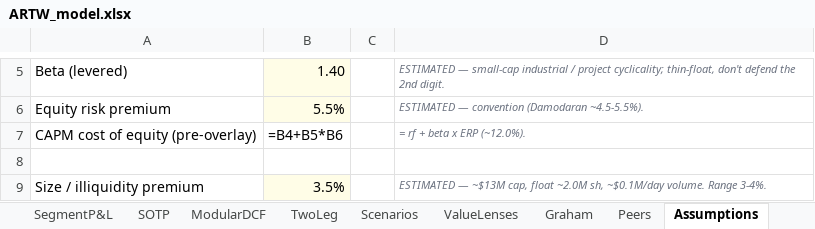
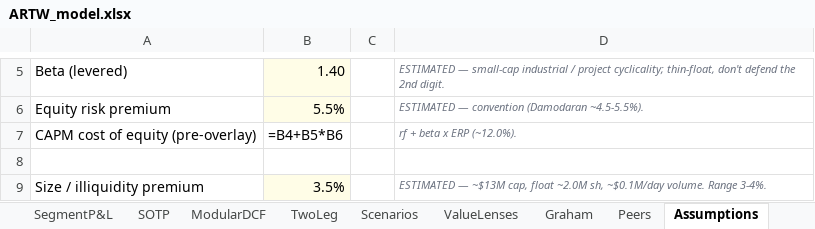
Before and after one commit to Bulugulu/lunchline, an Excel workbook: data/research/artw/ARTW_model.xlsx, sheet Assumptions, drawn as a sheet; only a part is shown, gaps mark what is left out; values as stored, in another font and other column widths than the file's, no borders; formulas without a stored value are shown as written; the diff names each change by its address in the sheet, - before the commit and + after, or states it on an @@ line.

```diff
--- a/data/research/artw/ARTW_model.xlsx (sheet Assumptions)
+++ b/data/research/artw/ARTW_model.xlsx (sheet Assumptions)
-D7: = rf + beta x ERP (~12.0%).
+D7: rf + beta x ERP (~12.0%).
```
Also changed, not shown: sheet Scenarios, sheet Peers, sheet Summary, other sheet tabs, 11 other files.
